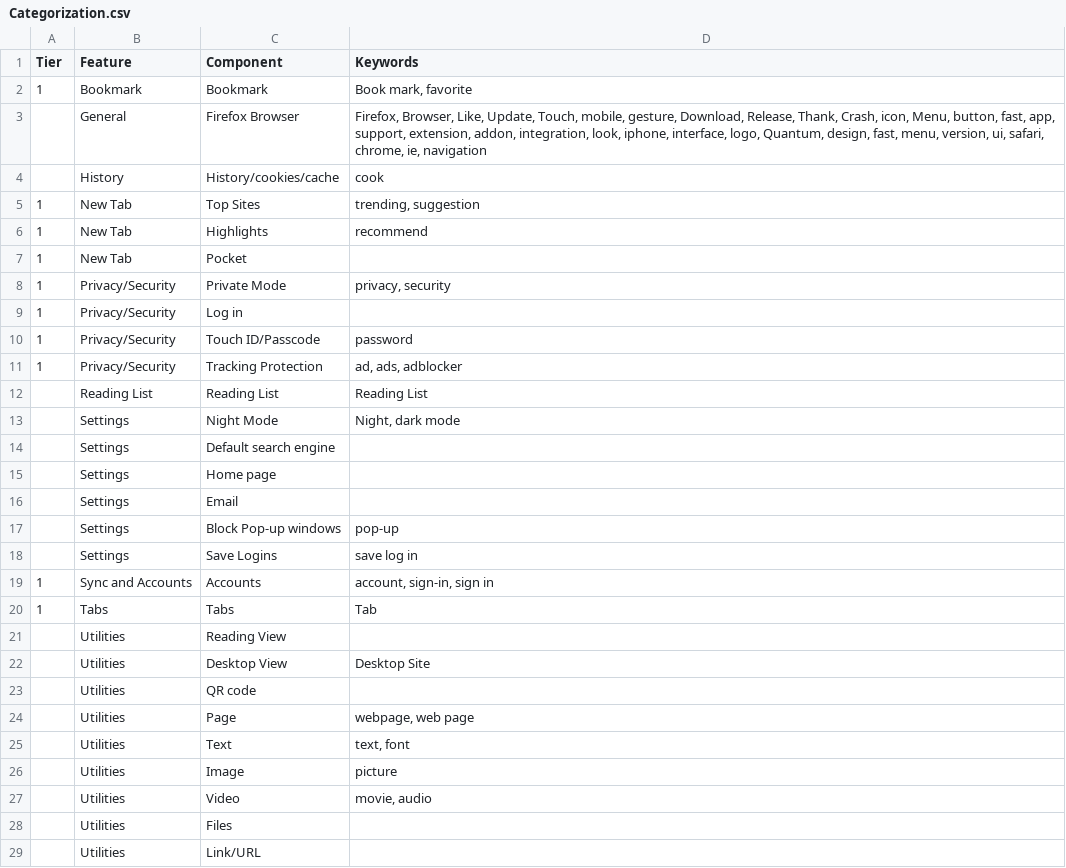
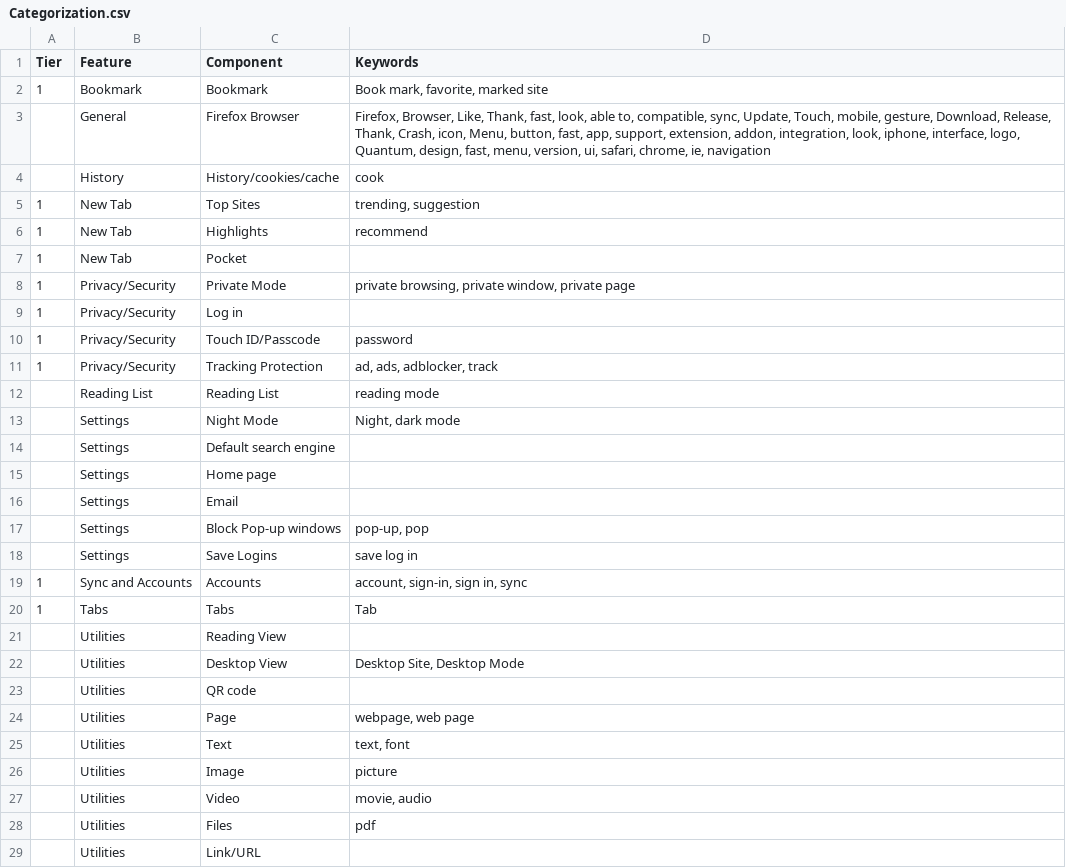
Before and after one commit to mozilla-it/fx-sentiment-analysis, a CSV file: Data/Categorization.csv, drawn as a sheet; the diff names each change by its address in the sheet, - before the commit and + after, or states it on an @@ line.

```diff
--- a/Data/Categorization.csv
+++ b/Data/Categorization.csv
-D2 (Keywords): Book mark, favorite
+D2 (Keywords): Book mark, favorite, marked site
-D3 (Keywords): …Browser, Like, Update, Touch,…
+D3 (Keywords): …Browser, Like, Thank, fast, look, able to, compatible, sync, Update, Touch,…
-D8 (Keywords): privacy, security
+D8 (Keywords): private browsing, private window, private page
-D11 (Keywords): ad, ads, adblocker
+D11 (Keywords): ad, ads, adblocker, track
-D12 (Keywords): Reading List
+D12 (Keywords): reading mode
-D17 (Keywords): pop-up
+D17 (Keywords): pop-up, pop
-D19 (Keywords): account, sign-in, sign in
+D19 (Keywords): account, sign-in, sign in, sync
-D22 (Keywords): Desktop Site
+D22 (Keywords): Desktop Site, Desktop Mode
-D28 (Keywords): (empty)
+D28 (Keywords): pdf
```
Also changed, not shown: 15 other files.
